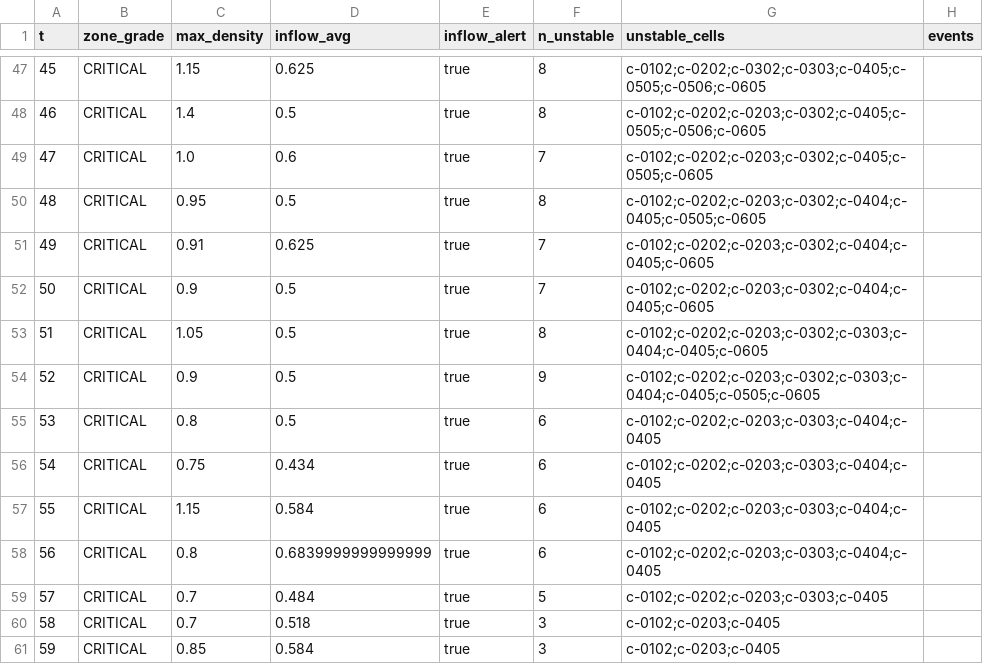
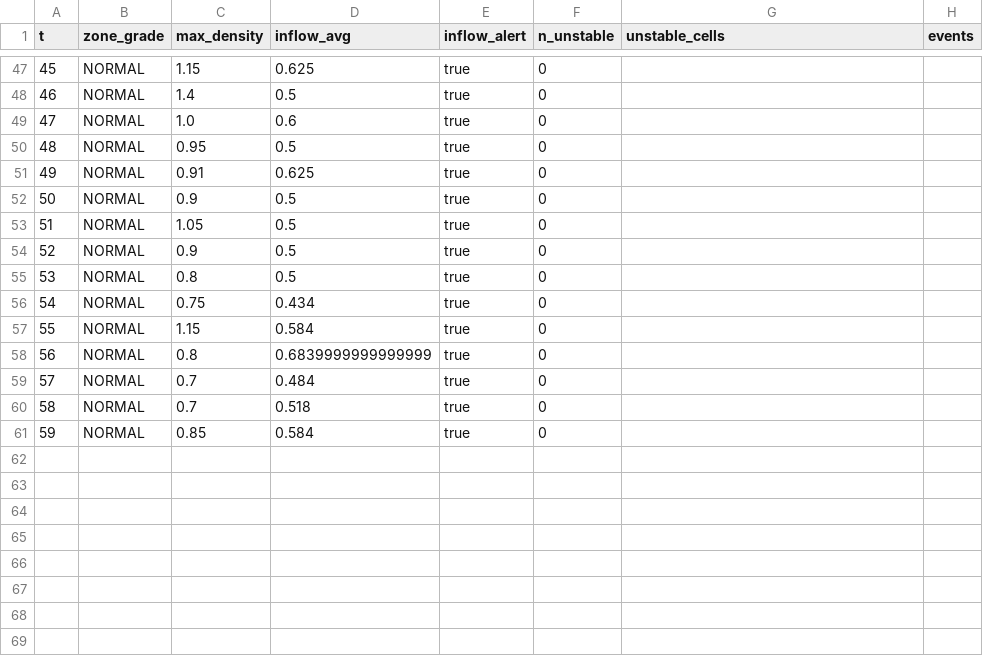
Before and after one commit to Leeyuno0419/Triple-Y, a CSV file: outputs/e5/E05_038_ticks.csv, drawn as a sheet; only a part is shown, gaps mark what is left out; the diff covers the shown part only.

```diff
--- a/outputs/e5/E05_038_ticks.csv
+++ b/outputs/e5/E05_038_ticks.csv
@@ -47,15 +47,15 @@ t,zone_grade,max_density,inflow_avg,inflow_alert,n_unstable,unstable_cells,event
-45,CRITICAL,1.15,0.625,true,8,c-0102;c-0202;c-0302;c-0303;c-0405;c-0505;c-0506;c-0605,
-46,CRITICAL,1.4,0.5,true,8,c-0102;c-0202;c-0203;c-0302;c-0405;c-0505;c-0506;c-0605,
-47,CRITICAL,1.0,0.6,true,7,c-0102;c-0202;c-0203;c-0302;c-0405;c-0505;c-0605,
-48,CRITICAL,0.95,0.5,true,8,c-0102;c-0202;c-0203;c-0302;c-0404;c-0405;c-0505;c-0605,
-49,CRITICAL,0.91,0.625,true,7,c-0102;c-0202;c-0203;c-0302;c-0404;c-0405;c-0605,
-50,CRITICAL,0.9,0.5,true,7,c-0102;c-0202;c-0203;c-0302;c-0404;c-0405;c-0605,
-51,CRITICAL,1.05,0.5,true,8,c-0102;c-0202;c-0203;c-0302;c-0303;c-0404;c-0405;c-0605,
-52,CRITICAL,0.9,0.5,true,9,c-0102;c-0202;c-0203;c-0302;c-0303;c-0404;c-0405;c-0505;c-0605,
-53,CRITICAL,0.8,0.5,true,6,c-0102;c-0202;c-0203;c-0303;c-0404;c-0405,
-54,CRITICAL,0.75,0.434,true,6,c-0102;c-0202;c-0203;c-0303;c-0404;c-0405,
-55,CRITICAL,1.15,0.584,true,6,c-0102;c-0202;c-0203;c-0303;c-0404;c-0405,
-56,CRITICAL,0.8,0.6839999999999999,true,6,c-0102;c-0202;c-0203;c-0303;c-0404;c-0405,
-57,CRITICAL,0.7,0.484,true,5,c-0102;c-0202;c-0203;c-0303;c-0405,
-58,CRITICAL,0.7,0.518,true,3,c-0102;c-0203;c-0405,
-59,CRITICAL,0.85,0.584,true,3,c-0102;c-0203;c-0405,
+45,NORMAL,1.15,0.625,true,0,,
+46,NORMAL,1.4,0.5,true,0,,
+47,NORMAL,1.0,0.6,true,0,,
+48,NORMAL,0.95,0.5,true,0,,
+49,NORMAL,0.91,0.625,true,0,,
+50,NORMAL,0.9,0.5,true,0,,
+51,NORMAL,1.05,0.5,true,0,,
+52,NORMAL,0.9,0.5,true,0,,
+53,NORMAL,0.8,0.5,true,0,,
+54,NORMAL,0.75,0.434,true,0,,
+55,NORMAL,1.15,0.584,true,0,,
+56,NORMAL,0.8,0.6839999999999999,true,0,,
+57,NORMAL,0.7,0.484,true,0,,
+58,NORMAL,0.7,0.518,true,0,,
+59,NORMAL,0.85,0.584,true,0,,
```
Also changed, not shown: 43 edited cells elsewhere in this file, outputs/e5/E04_039_sweep_instability.csv, outputs/e5/E05_035_sweep_inflow.csv, 14 other files.
